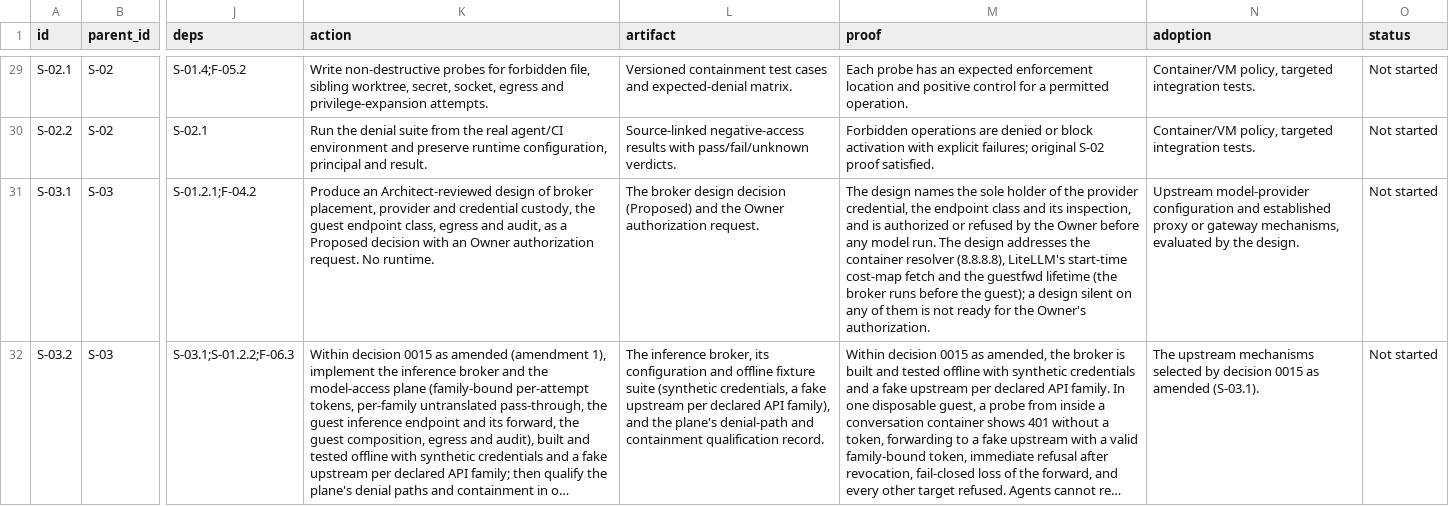
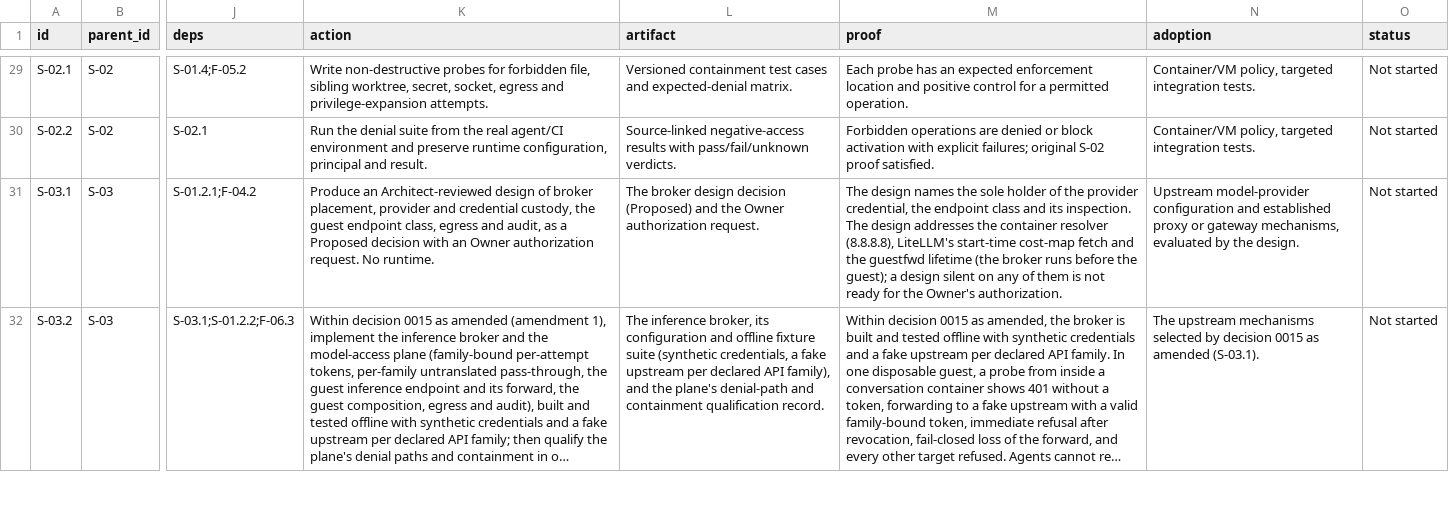
Before and after one commit to rschuft/ai-engineering-harness, a CSV file: AI_Engineering_Implementation_Work_Packages_Small_Steps_2026-10-31.csv, drawn as a sheet; only a part is shown, gaps mark what is left out; long unchanged cells end in …; the diff covers the shown part only; the diff names each change by its address in the sheet, - before the commit and + after, or states it on an @@ line.

```diff
--- a/AI_Engineering_Implementation_Work_Packages_Small_Steps_2026-10-31.csv
+++ b/AI_Engineering_Implementation_Work_Packages_Small_Steps_2026-10-31.csv
-M31 (proof): …and its inspection, and is authorized or refused by the Owner before any model run. The design…
+M31 (proof): …and its inspection. The design…
```
Also changed, not shown: 2 added rows, 1 removed row and 5 edited cells elsewhere in this file, 20 other files.
